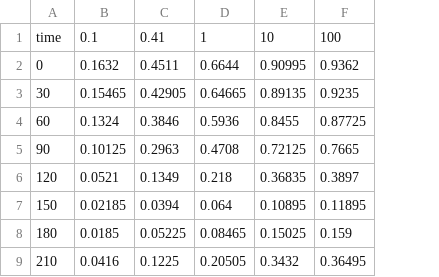
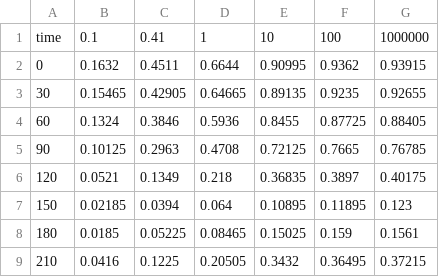
Before and after one commit to will-s-hart/covid-boosters, a CSV file: results/without_vaccination/simulated.csv, drawn as a sheet; only a part is shown; the diff names each change by its address in the sheet, - before the commit and + after, or states it on an @@ line.

Commit message:
Update results

```diff
--- a/results/without_vaccination/simulated.csv
+++ b/results/without_vaccination/simulated.csv
+column G, rows 1-9: 1000000 | 0.93915 | 0.92655 | 0.88405 | 0.76785 | 0.40175 | 0.123 | 0.1561 | 0.37215
```
Also changed, not shown: 2 other files.
